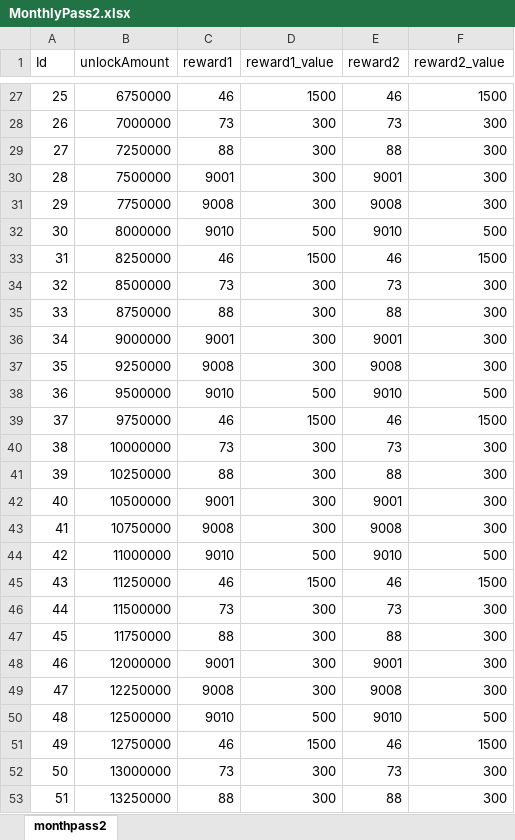
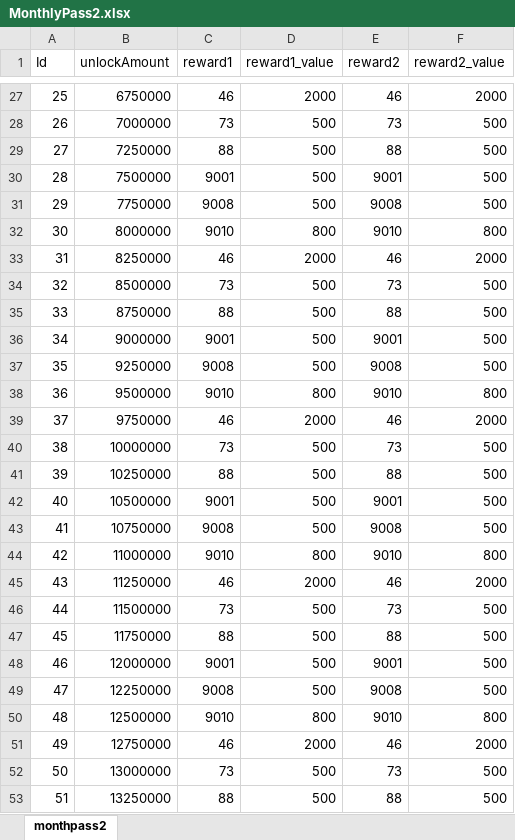
Before and after one commit to luckyzwei/Yosaki-1, an Excel workbook: Assets/06.Table/MonthlyPass2.xlsx, sheet monthpass2, drawn as a sheet; only a part is shown, gaps mark what is left out; values as stored, in another font and other column widths than the file's, no cell formats; the diff covers the shown part only; the diff names each change by its address in the sheet, - before the commit and + after, or states it on an @@ line.

```diff
--- a/Assets/06.Table/MonthlyPass2.xlsx (sheet monthpass2)
+++ b/Assets/06.Table/MonthlyPass2.xlsx (sheet monthpass2)
-D27 (reward1_value): 1500
+D27 (reward1_value): 2000
-F27 (reward2_value): 1500
+F27 (reward2_value): 2000
-D28:D31 (reward1_value): 300
+D28:D31 (reward1_value): 500
-F28:F31 (reward2_value): 300
+F28:F31 (reward2_value): 500
-D32 (reward1_value): 500
+D32 (reward1_value): 800
-F32 (reward2_value): 500
+F32 (reward2_value): 800
-D33 (reward1_value): 1500
+D33 (reward1_value): 2000
-F33 (reward2_value): 1500
+F33 (reward2_value): 2000
-D34:D37 (reward1_value): 300
+D34:D37 (reward1_value): 500
-F34:F37 (reward2_value): 300
+F34:F37 (reward2_value): 500
-D38 (reward1_value): 500
+D38 (reward1_value): 800
-F38 (reward2_value): 500
+F38 (reward2_value): 800
-D39 (reward1_value): 1500
+D39 (reward1_value): 2000
-F39 (reward2_value): 1500
+F39 (reward2_value): 2000
-D40:D43 (reward1_value): 300
+D40:D43 (reward1_value): 500
-F40:F43 (reward2_value): 300
+F40:F43 (reward2_value): 500
-D44 (reward1_value): 500
+D44 (reward1_value): 800
-F44 (reward2_value): 500
+F44 (reward2_value): 800
-D45 (reward1_value): 1500
+D45 (reward1_value): 2000
-F45 (reward2_value): 1500
+F45 (reward2_value): 2000
-D46:D49 (reward1_value): 300
+D46:D49 (reward1_value): 500
-F46:F49 (reward2_value): 300
+F46:F49 (reward2_value): 500
-D50 (reward1_value): 500
+D50 (reward1_value): 800
-F50 (reward2_value): 500
+F50 (reward2_value): 800
-D51 (reward1_value): 1500
+D51 (reward1_value): 2000
-F51 (reward2_value): 1500
+F51 (reward2_value): 2000
-D52:D53 (reward1_value): 300
+D52:D53 (reward1_value): 500
-F52:F53 (reward2_value): 300
+F52:F53 (reward2_value): 500
```
Also changed, not shown: 1070 edited cells elsewhere in this sheet, cell formats, Assets/06.Table/MonthlyPassAttend2.xlsx, 46 other files.
